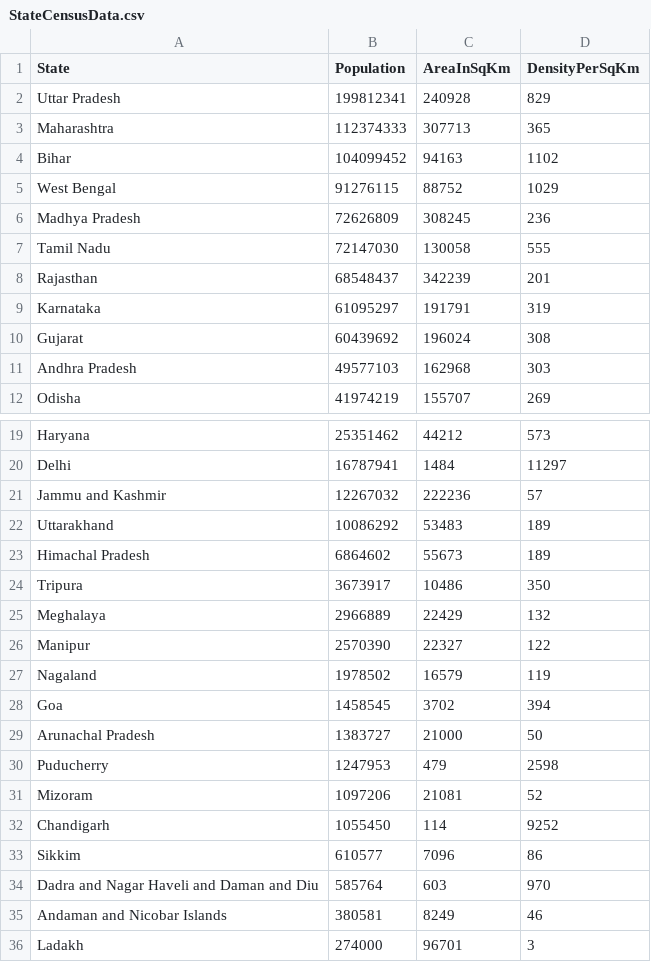
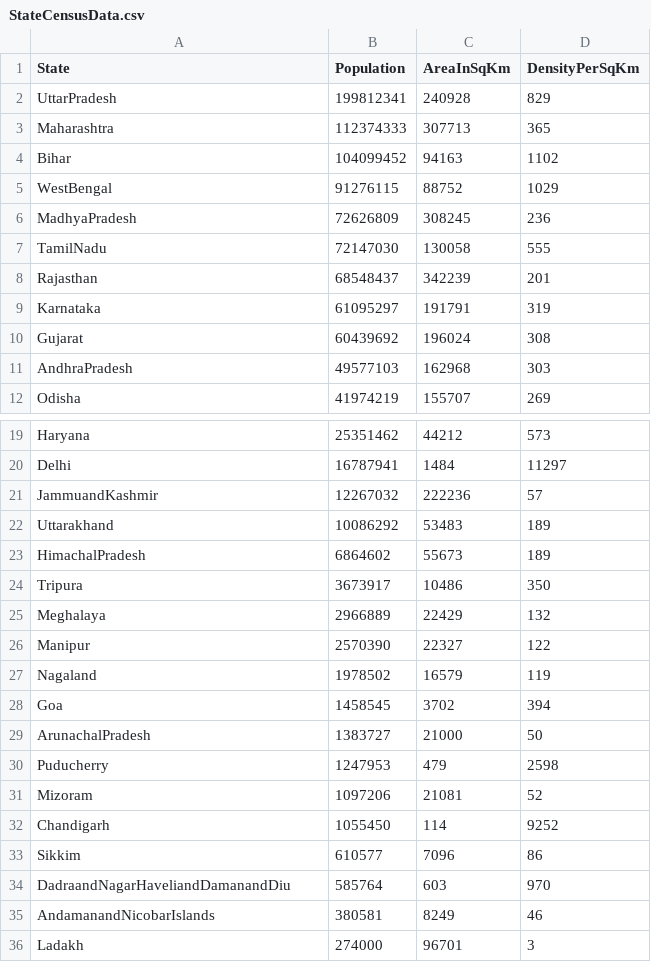
Before and after one commit to Dhanshree123/IndianStateCensusAnalyzerDay18, a CSV file: StateCensusData.csv, drawn as a sheet; only a part is shown, gaps mark what is left out.

```diff
--- a/StateCensusData.csv
+++ b/StateCensusData.csv
@@ -1,8 +1,8 @@
 State,Population,AreaInSqKm,DensityPerSqKm
-Uttar Pradesh,199812341,240928,829
+UttarPradesh,199812341,240928,829
 Maharashtra,112374333,307713,365
 Bihar,104099452,94163,1102
-West Bengal,91276115,88752,1029
-Madhya Pradesh,72626809,308245,236
-Tamil Nadu,72147030,130058,555
+WestBengal,91276115,88752,1029
+MadhyaPradesh,72626809,308245,236
+TamilNadu,72147030,130058,555
 Rajasthan,68548437,342239,201
@@ -10,3 +10,3 @@ Karnataka,61095297,191791,319
 Gujarat,60439692,196024,308
-Andhra Pradesh,49577103,162968,303
+AndhraPradesh,49577103,162968,303
 Odisha,41974219,155707,269
@@ -20,5 +20,5 @@ Haryana,25351462,44212,573
 Delhi,16787941,1484,11297
-Jammu and Kashmir,12267032,222236,57
+JammuandKashmir,12267032,222236,57
 Uttarakhand,10086292,53483,189
-Himachal Pradesh,6864602,55673,189
+HimachalPradesh,6864602,55673,189
 Tripura,3673917,10486,350
@@ -28,3 +28,3 @@ Nagaland,1978502,16579,119
 Goa,1458545,3702,394
-Arunachal Pradesh,1383727,21000,50
+ArunachalPradesh,1383727,21000,50
 Puducherry,1247953,479,2598
@@ -33,4 +33,4 @@ Chandigarh,1055450,114,9252
 Sikkim,610577,7096,86
-Dadra and Nagar Haveli and Daman and Diu,585764,603,970
-Andaman and Nicobar Islands,380581,8249,46
+DadraandNagarHaveliandDamanandDiu,585764,603,970
+AndamanandNicobarIslands,380581,8249,46
 Ladakh,274000,96701,3
```
Also changed, not shown: 4 other files.
